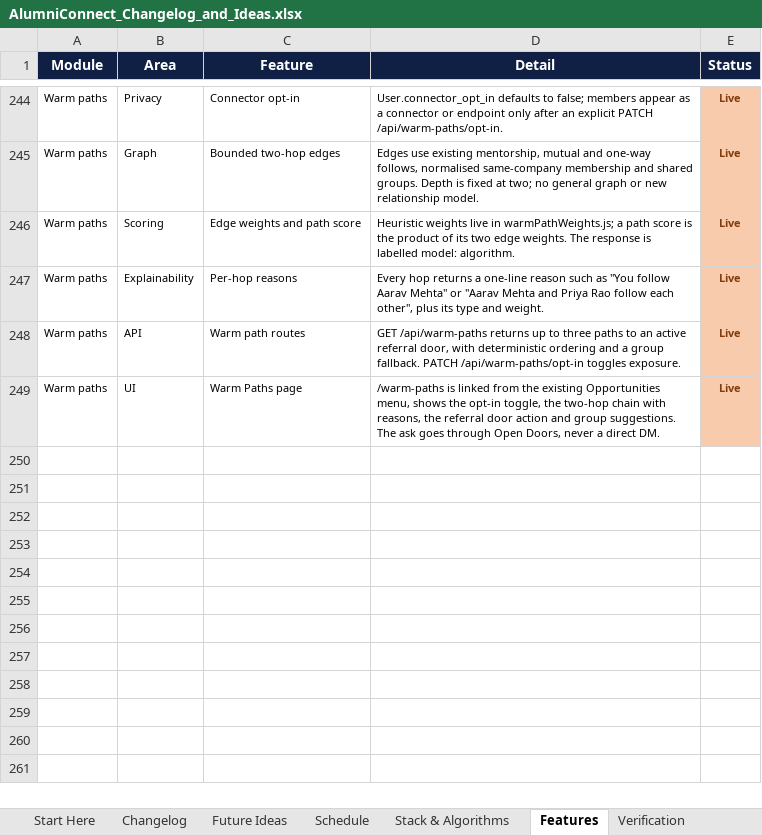
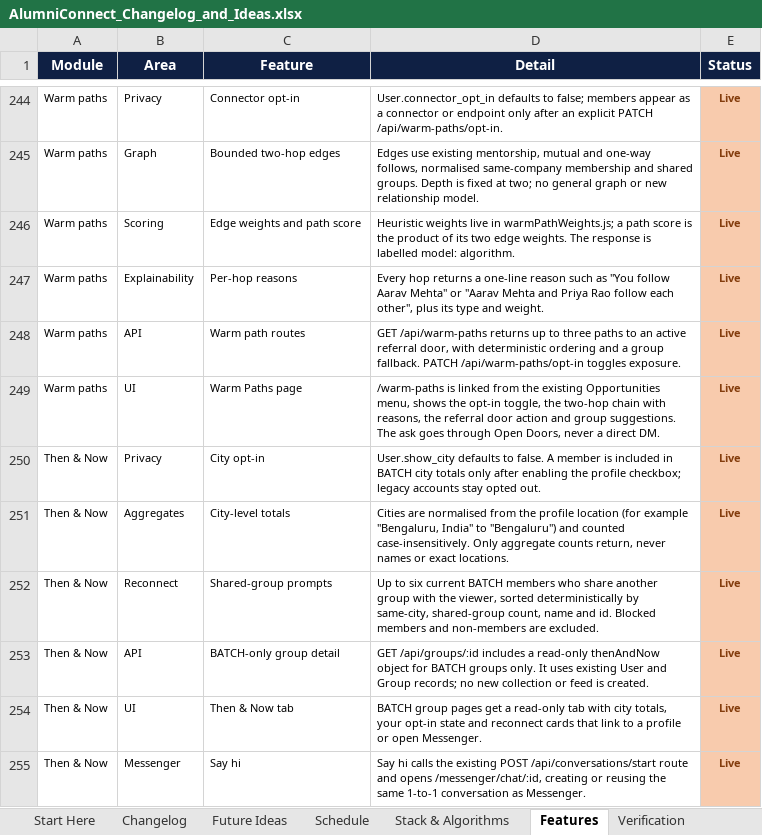
Before and after one commit to sathvikboina/alucon, an Excel workbook: AlumniConnect_Changelog_and_Ideas.xlsx, sheet Features, drawn as a sheet; only a part is shown, gaps mark what is left out; values as stored, in another font and other column widths than the file's, no borders; the diff names each change by its address in the sheet, - before the commit and + after, or states it on an @@ line.

Commit message:
feat(groups): add read-only Then & Now panel to BATCH groups
Add User.show_city defaulting to false and accept it in the profile update. BATCH group detail now returns city-level totals from opted-in members only and up to six reconnect prompts for batchmates who share another group with the viewer. Cities are normalised and aggregated case-insensitively; blocked members are excluded and a candidate's city is exposed only when they opted in. Add the Then & Now tab, the profile opt-in checkbox, and a say-hi action that reuses the existing Messenger conversation API. Seed eight fictional BATCH opt-ins only when the field is still unset. No new collections. Server tests 54/54; client build passed at 398.98 kB JS / 36.73 kB CSS gzip.

```diff
--- a/AlumniConnect_Changelog_and_Ideas.xlsx (sheet Features)
+++ b/AlumniConnect_Changelog_and_Ideas.xlsx (sheet Features)
+row 250: Then & Now | Privacy | City opt-in | User.show_city defaults to false. A member is included in BATCH city totals only after enabling the profile checkbox; legacy accounts stay opted out. | Live
+row 251: Then & Now | Aggregates | City-level totals | Cities are normalised from the profile location (for example "Bengaluru, India" to "Bengaluru") and counted case-insensitively. Only aggregate counts return, never names or exact locations. | Live
+row 252: Then & Now | Reconnect | Shared-group prompts | Up to six current BATCH members who share another group with the viewer, sorted deterministically by same-city, shared-group count, name and id. Blocked members and non-members are excluded. | Live
+row 253: Then & Now | API | BATCH-only group detail | GET /api/groups/:id includes a read-only thenAndNow object for BATCH groups only. It uses existing User and Group records; no new collection or feed is created. | Live
+row 254: Then & Now | UI | Then & Now tab | BATCH group pages get a read-only tab with city totals, your opt-in state and reconnect cards that link to a profile or open Messenger. | Live
+row 255: Then & Now | Messenger | Say hi | Say hi calls the existing POST /api/conversations/start route and opens /messenger/chat/:id, creating or reusing the same 1-to-1 conversation as Messenger. | Live
```
Also changed, not shown: sheet Stack & Algorithms, sheet Changelog, sheet Verification, sheet Start Here, sheet Schedule, sheet Future Ideas, 9 other files.
